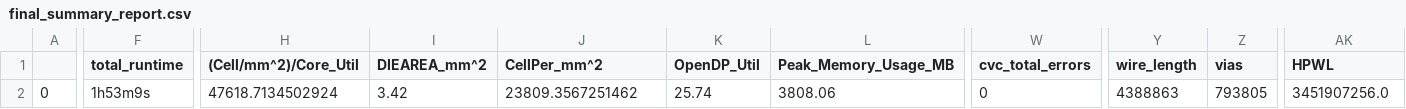
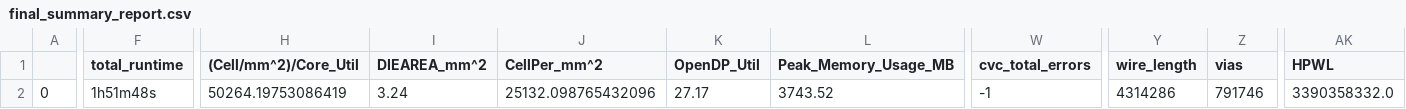
Before and after one commit to vanilyaliyogurt/raster_engine_mpw5, a CSV file: signoff/user_proj_example/final_summary_report.csv, drawn as a sheet; only a part is shown, gaps mark what is left out; the diff covers the shown part only; the diff names each change by its address in the sheet, - before the commit and + after, or states it on an @@ line.

```diff
--- a/signoff/user_proj_example/final_summary_report.csv
+++ b/signoff/user_proj_example/final_summary_report.csv
-F2 (total_runtime): 1h53m9s
+F2 (total_runtime): 1h51m48s
-H2 ((Cell/mm^2)/Core_Util): 47618.7134502924
+H2 ((Cell/mm^2)/Core_Util): 50264.19753086419
-I2 (DIEAREA_mm^2): 3.42
+I2 (DIEAREA_mm^2): 3.24
-J2 (CellPer_mm^2): 23809.3567251462
+J2 (CellPer_mm^2): 25132.098765432096
-K2 (OpenDP_Util): 25.74
+K2 (OpenDP_Util): 27.17
-L2 (Peak_Memory_Usage_MB): 3808.06
+L2 (Peak_Memory_Usage_MB): 3743.52
-W2 (cvc_total_errors): 0
+W2 (cvc_total_errors): -1
-Y2 (wire_length): 4388863
+Y2 (wire_length): 4314286
-Z2 (vias): 793805
+Z2 (vias): 791746
-AK2 (HPWL): 3451907256.0
+AK2 (HPWL): 3390358332.0
```
Also changed, not shown: 6 edited cells elsewhere in this file, signoff/user_project_wrapper/final_summary_report.csv, 11 other files.
